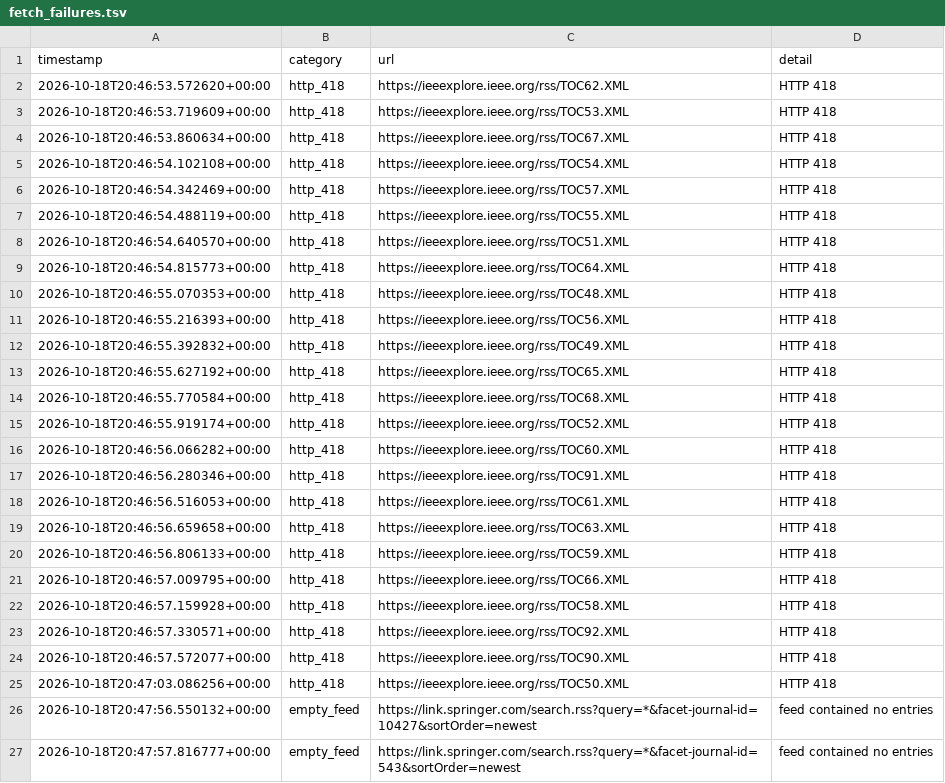
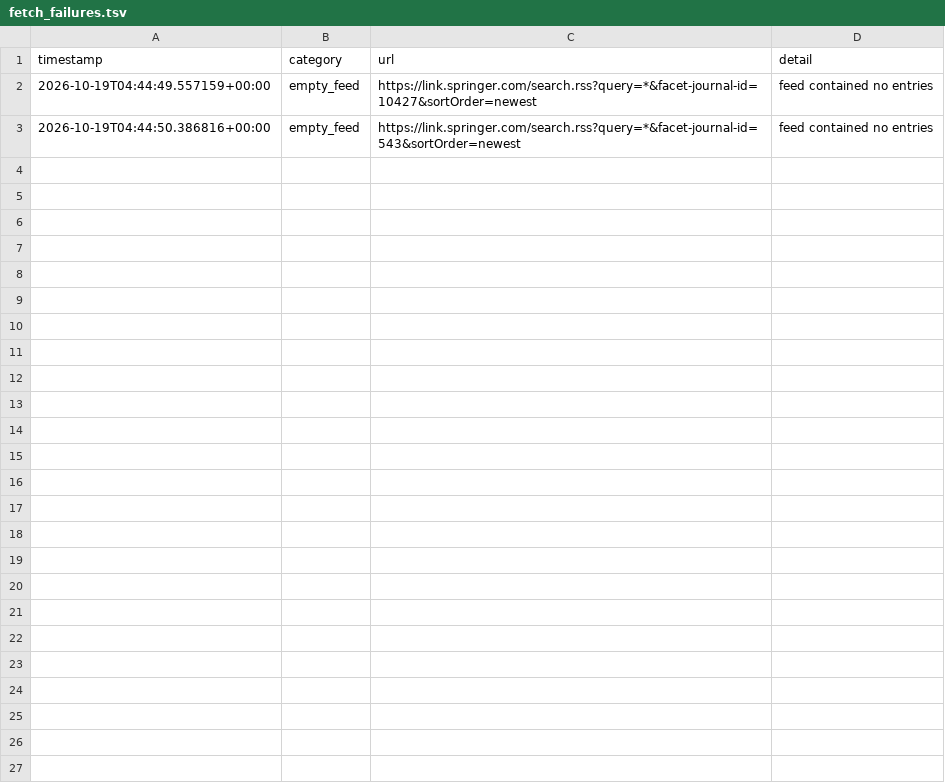
Before and after one commit to Llxyyds666/diamond-paper-feed, a TSV file: fetch_failures.tsv, drawn as a sheet.

```diff
--- a/fetch_failures.tsv
+++ b/fetch_failures.tsv
@@ -1,27 +1,3 @@
 timestamp	category	url	detail
-2026-10-18T20:46:53.572620+00:00	http_418	https://ieeexplore.ieee.org/rss/TOC62.XML	HTTP 418
-2026-10-18T20:46:53.719609+00:00	http_418	https://ieeexplore.ieee.org/rss/TOC53.XML	HTTP 418
-2026-10-18T20:46:53.860634+00:00	http_418	https://ieeexplore.ieee.org/rss/TOC67.XML	HTTP 418
-2026-10-18T20:46:54.102108+00:00	http_418	https://ieeexplore.ieee.org/rss/TOC54.XML	HTTP 418
-2026-10-18T20:46:54.342469+00:00	http_418	https://ieeexplore.ieee.org/rss/TOC57.XML	HTTP 418
-2026-10-18T20:46:54.488119+00:00	http_418	https://ieeexplore.ieee.org/rss/TOC55.XML	HTTP 418
-2026-10-18T20:46:54.640570+00:00	http_418	https://ieeexplore.ieee.org/rss/TOC51.XML	HTTP 418
-2026-10-18T20:46:54.815773+00:00	http_418	https://ieeexplore.ieee.org/rss/TOC64.XML	HTTP 418
-2026-10-18T20:46:55.070353+00:00	http_418	https://ieeexplore.ieee.org/rss/TOC48.XML	HTTP 418
-2026-10-18T20:46:55.216393+00:00	http_418	https://ieeexplore.ieee.org/rss/TOC56.XML	HTTP 418
-2026-10-18T20:46:55.392832+00:00	http_418	https://ieeexplore.ieee.org/rss/TOC49.XML	HTTP 418
-2026-10-18T20:46:55.627192+00:00	http_418	https://ieeexplore.ieee.org/rss/TOC65.XML	HTTP 418
-2026-10-18T20:46:55.770584+00:00	http_418	https://ieeexplore.ieee.org/rss/TOC68.XML	HTTP 418
-2026-10-18T20:46:55.919174+00:00	http_418	https://ieeexplore.ieee.org/rss/TOC52.XML	HTTP 418
-2026-10-18T20:46:56.066282+00:00	http_418	https://ieeexplore.ieee.org/rss/TOC60.XML	HTTP 418
-2026-10-18T20:46:56.280346+00:00	http_418	https://ieeexplore.ieee.org/rss/TOC91.XML	HTTP 418
-2026-10-18T20:46:56.516053+00:00	http_418	https://ieeexplore.ieee.org/rss/TOC61.XML	HTTP 418
-2026-10-18T20:46:56.659658+00:00	http_418	https://ieeexplore.ieee.org/rss/TOC63.XML	HTTP 418
-2026-10-18T20:46:56.806133+00:00	http_418	https://ieeexplore.ieee.org/rss/TOC59.XML	HTTP 418
-2026-10-18T20:46:57.009795+00:00	http_418	https://ieeexplore.ieee.org/rss/TOC66.XML	HTTP 418
-2026-10-18T20:46:57.159928+00:00	http_418	https://ieeexplore.ieee.org/rss/TOC58.XML	HTTP 418
-2026-10-18T20:46:57.330571+00:00	http_418	https://ieeexplore.ieee.org/rss/TOC92.XML	HTTP 418
-2026-10-18T20:46:57.572077+00:00	http_418	https://ieeexplore.ieee.org/rss/TOC90.XML	HTTP 418
-2026-10-18T20:47:03.086256+00:00	http_418	https://ieeexplore.ieee.org/rss/TOC50.XML	HTTP 418
-2026-10-18T20:47:56.550132+00:00	empty_feed	https://link.springer.com/search.rss?query=*&facet-journal-id=10427&sortOrder=newest	feed contained no entries
-2026-10-18T20:47:57.816777+00:00	empty_feed	https://link.springer.com/search.rss?query=*&facet-journal-id=543&sortOrder=newest	feed contained no entries
+2026-10-19T04:44:49.557159+00:00	empty_feed	https://link.springer.com/search.rss?query=*&facet-journal-id=10427&sortOrder=newest	feed contained no entries
+2026-10-19T04:44:50.386816+00:00	empty_feed	https://link.springer.com/search.rss?query=*&facet-journal-id=543&sortOrder=newest	feed contained no entries
```
Also changed, not shown: 1 other file.
